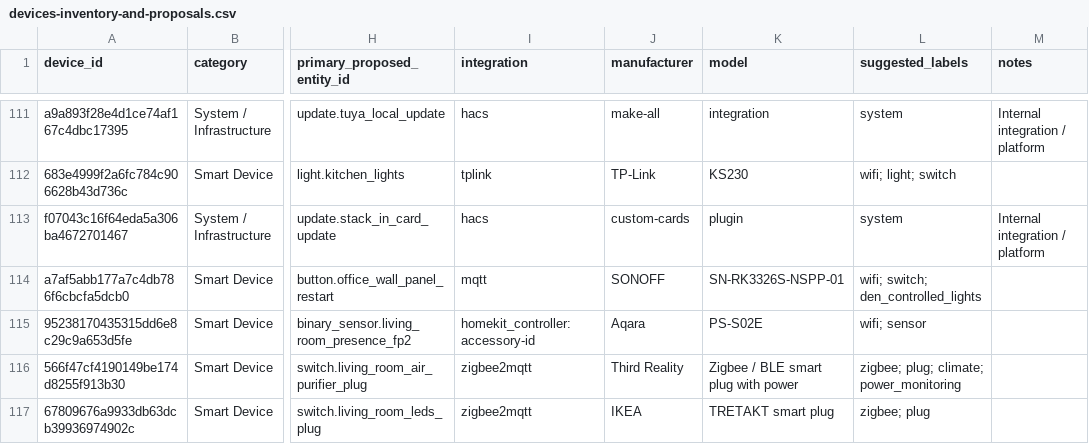
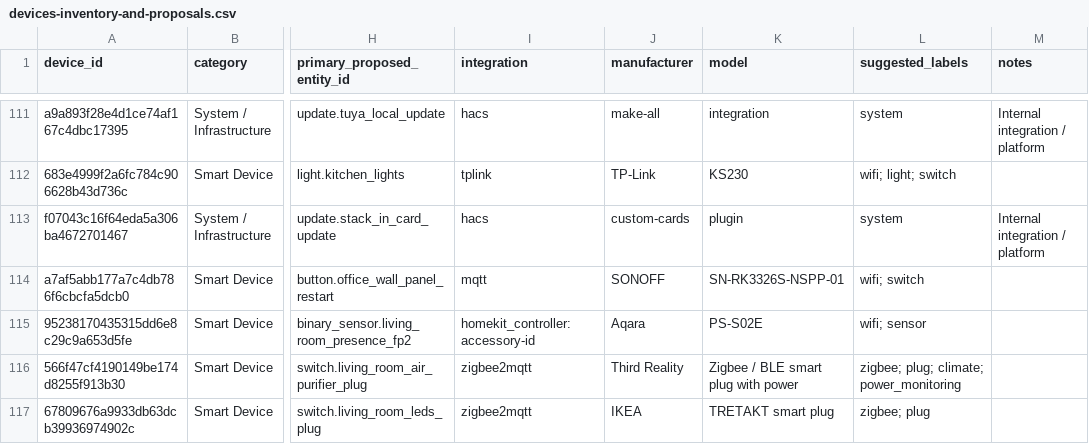
Before and after one commit to lganet/ha, a CSV file: doc/devices-inventory-and-proposals.csv, drawn as a sheet; only a part is shown, gaps mark what is left out; the diff covers the shown part only; the diff names each change by its address in the sheet, - before the commit and + after, or states it on an @@ line.

Commit message:
fix: remove den_controlled_lights label from HomeLab and non-light devices

```diff
--- a/doc/devices-inventory-and-proposals.csv
+++ b/doc/devices-inventory-and-proposals.csv
-L114 (suggested_labels): wifi; switch; den_controlled_lights
+L114 (suggested_labels): wifi; switch
```
Also changed, not shown: 5 edited cells elsewhere in this file.
